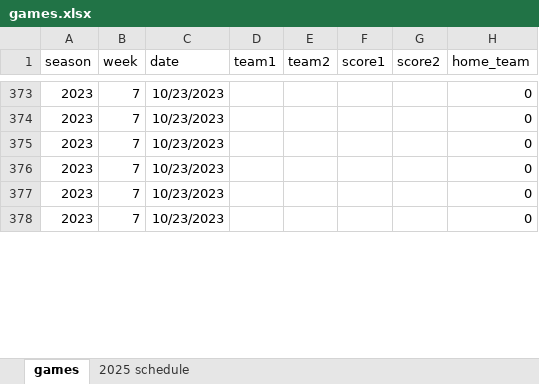
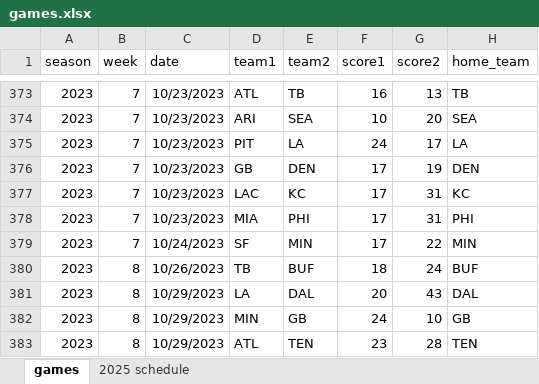
Before and after one commit to mackaveli07/DratingsClone, an Excel workbook: games.xlsx, sheet games, drawn as a sheet; only a part is shown, gaps mark what is left out; values as stored, in another font and other column widths than the file's, no borders; the diff covers the shown part only; the diff names each change by its address in the sheet, - before the commit and + after, or states it on an @@ line.

```diff
--- a/games.xlsx (sheet games)
+++ b/games.xlsx (sheet games)
-D373 (team1): (empty)
+D373 (team1): ATL
-E373 (team2): (empty)
+E373 (team2): TB
-F373 (score1): (empty)
+F373 (score1): 16
-G373 (score2): (empty)
+G373 (score2): 13
-H373 (home_team): 0
+H373 (home_team): TB
-D374 (team1): (empty)
+D374 (team1): ARI
-E374 (team2): (empty)
+E374 (team2): SEA
-F374 (score1): (empty)
+F374 (score1): 10
-G374 (score2): (empty)
+G374 (score2): 20
-H374 (home_team): 0
+H374 (home_team): SEA
-D375 (team1): (empty)
+D375 (team1): PIT
-E375 (team2): (empty)
+E375 (team2): LA
-F375 (score1): (empty)
+F375 (score1): 24
-G375 (score2): (empty)
+G375 (score2): 17
-H375 (home_team): 0
+H375 (home_team): LA
-D376 (team1): (empty)
+D376 (team1): GB
-E376 (team2): (empty)
+E376 (team2): DEN
-F376:F378 (score1): (empty)
+F376:F378 (score1): 17
-G376 (score2): (empty)
+G376 (score2): 19
-H376 (home_team): 0
+H376 (home_team): DEN
-D377 (team1): (empty)
+D377 (team1): LAC
-E377 (team2): (empty)
+E377 (team2): KC
-G377:G378 (score2): (empty)
+G377:G378 (score2): 31
-H377 (home_team): 0
+H377 (home_team): KC
-D378 (team1): (empty)
+D378 (team1): MIA
-E378 (team2): (empty)
+E378 (team2): PHI
-H378 (home_team): 0
+H378 (home_team): PHI
+row 379: 2023 | 7 | 10/24/2023 | SF | MIN | 17 | 22 | MIN
+row 380: 2023 | 8 | 10/26/2023 | TB | BUF | 18 | 24 | BUF
+row 381: 2023 | 8 | 10/29/2023 | LA | DAL | 20 | 43 | DAL
+row 382: 2023 | 8 | 10/29/2023 | MIN | GB | 24 | 10 | GB
+row 383: 2023 | 8 | 10/29/2023 | ATL | TEN | 23 | 28 | TEN
```
Also changed, not shown: 55 added rows, 20 removed rows and 34 edited cells elsewhere in this sheet, formulas that keep their value.
